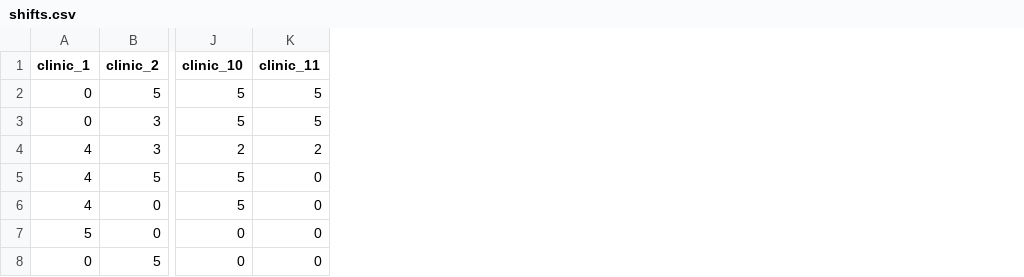
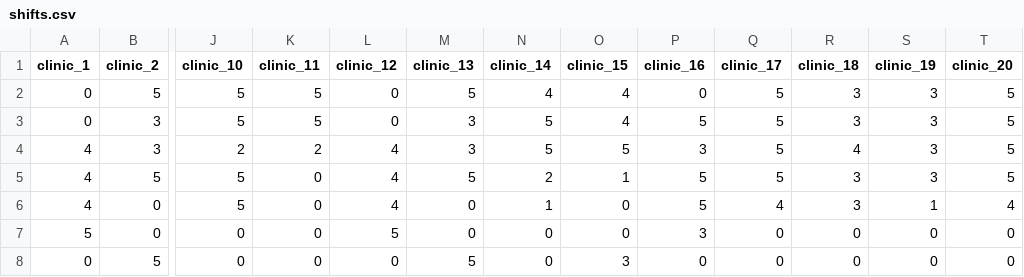
Before and after one commit to hsma-programme/simpy_visualisation, a CSV file: examples/ex_5_community_follow_up/data/shifts.csv, drawn as a sheet; only a part is shown, gaps mark what is left out; the diff names each change by its address in the sheet, - before the commit and + after, or states it on an @@ line.

```diff
--- a/examples/ex_5_community_follow_up/data/shifts.csv
+++ b/examples/ex_5_community_follow_up/data/shifts.csv
+column L (clinic_12), rows 2-8: 0 | 0 | 4 | 4 | 4 | 5 | 0
+column M (clinic_13), rows 2-8: 5 | 3 | 3 | 5 | 0 | 0 | 5
+column N (clinic_14), rows 2-8: 4 | 5 | 5 | 2 | 1 | 0 | 0
+column O (clinic_15), rows 2-8: 4 | 4 | 5 | 1 | 0 | 0 | 3
+column P (clinic_16), rows 2-8: 0 | 5 | 3 | 5 | 5 | 3 | 0
+column Q (clinic_17), rows 2-8: 5 | 5 | 5 | 5 | 4 | 0 | 0
+column R (clinic_18), rows 2-8: 3 | 3 | 4 | 3 | 3 | 0 | 0
+column S (clinic_19), rows 2-8: 3 | 3 | 3 | 3 | 1 | 0 | 0
+column T (clinic_20), rows 2-8: 5 | 5 | 5 | 5 | 4 | 0 | 0
```
Also changed, not shown: examples/ex_5_community_follow_up/data/partial_pooling.csv, examples/ex_5_community_follow_up/data/referrals.csv, 2 other files.
